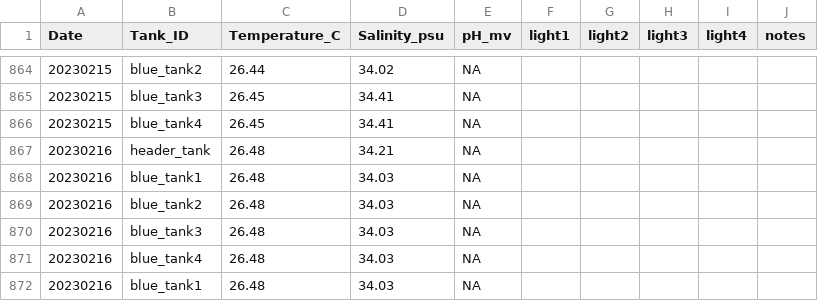
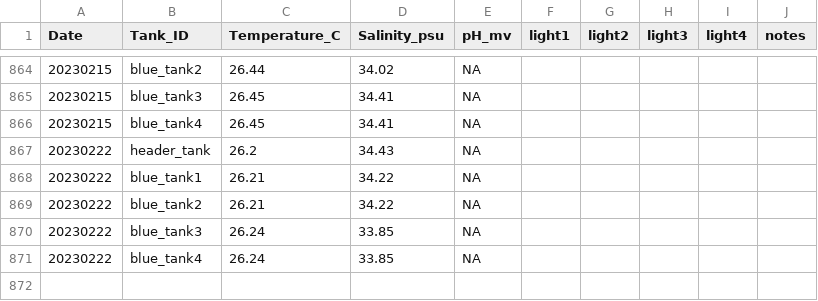
Before and after one commit to Putnam-Lab/CBLS_Wetlab, a CSV file: Data/Daily_measurements_tracking.csv, drawn as a sheet; only a part is shown, gaps mark what is left out.

Commit message:
dm 20230202 LZ

```diff
--- a/Data/Daily_measurements_tracking.csv
+++ b/Data/Daily_measurements_tracking.csv
@@ -866,7 +866,6 @@ Date,Tank_ID,Temperature_C,Salinity_psu,pH_mv,light1,light2,light3,light4,notes
 20230215,blue_tank4,26.45,34.41,NA,,,,,
-20230216,header_tank,26.48,34.21,NA,,,,,
-20230216,blue_tank1,26.48,34.03,NA,,,,,
-20230216,blue_tank2,26.48,34.03,NA,,,,,
-20230216,blue_tank3,26.48,34.03,NA,,,,,
-20230216,blue_tank4,26.48,34.03,NA,,,,,
-20230216,blue_tank1,26.48,34.03,NA,,,,,
+20230222,header_tank,26.2,34.43,NA,,,,,
+20230222,blue_tank1,26.21,34.22,NA,,,,,
+20230222,blue_tank2,26.21,34.22,NA,,,,,
+20230222,blue_tank3,26.24,33.85,NA,,,,,
+20230222,blue_tank4,26.24,33.85,NA,,,,,
```
